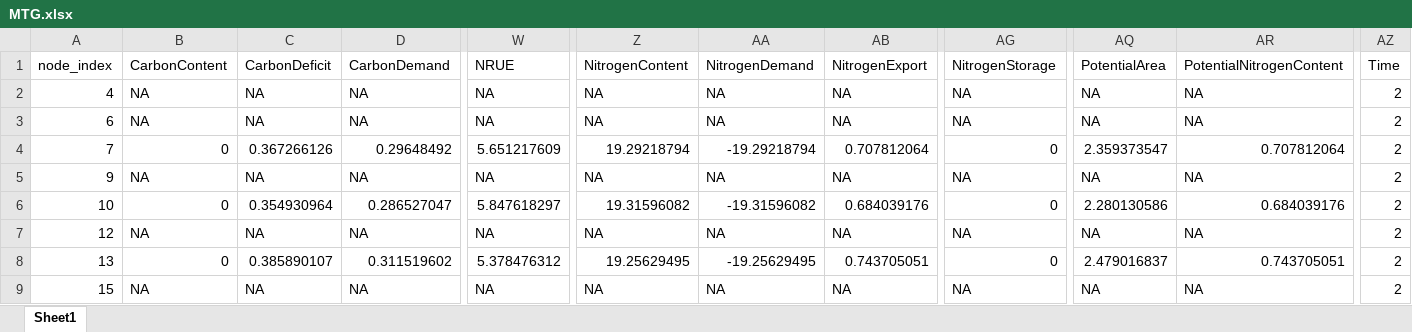
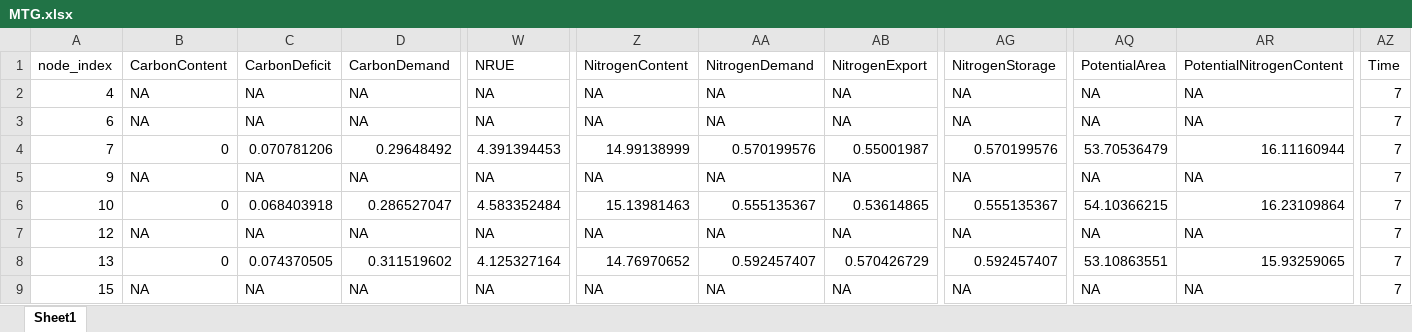
Before and after one commit to gvannesson/tamagochi_plant, an Excel workbook: demo/MTG.xlsx, sheet Sheet1, drawn as a sheet; only a part is shown, gaps mark what is left out; values as stored, in another font and other column widths than the file's, no borders; the diff covers the shown part only; the diff names each change by its address in the sheet, - before the commit and + after, or states it on an @@ line.

Commit message:
presque demo
Bientôt merge vers le main

```diff
--- a/demo/MTG.xlsx (sheet Sheet1)
+++ b/demo/MTG.xlsx (sheet Sheet1)
-AZ2:AZ9: 2
+AZ2:AZ9: 7
-C4: 0.367266126
+C4: 0.070781206
-W4: 5.651217609
+W4: 4.391394453
-Z4: 19.29218794
+Z4: 14.99138999
-AA4: -19.29218794
+AA4: 0.570199576
-AB4: 0.707812064
+AB4: 0.55001987
-AG4: 0
+AG4: 0.570199576
-AQ4: 2.359373547
+AQ4: 53.70536479
-AR4: 0.707812064
+AR4: 16.11160944
-C6: 0.354930964
+C6: 0.068403918
-W6: 5.847618297
+W6: 4.583352484
-Z6: 19.31596082
+Z6: 15.13981463
-AA6: -19.31596082
+AA6: 0.555135367
-AB6: 0.684039176
+AB6: 0.53614865
-AG6: 0
+AG6: 0.555135367
-AQ6: 2.280130586
+AQ6: 54.10366215
-AR6: 0.684039176
+AR6: 16.23109864
-C8: 0.385890107
+C8: 0.074370505
-W8: 5.378476312
+W8: 4.125327164
-Z8: 19.25629495
+Z8: 14.76970652
-AA8: -19.25629495
+AA8: 0.592457407
-AB8: 0.743705051
+AB8: 0.570426729
-AG8: 0
+AG8: 0.592457407
-AQ8: 2.479016837
+AQ8: 53.10863551
-AR8: 0.743705051
+AR8: 15.93259065
```
Also changed, not shown: 77 edited cells elsewhere in this sheet, 3 other files.
